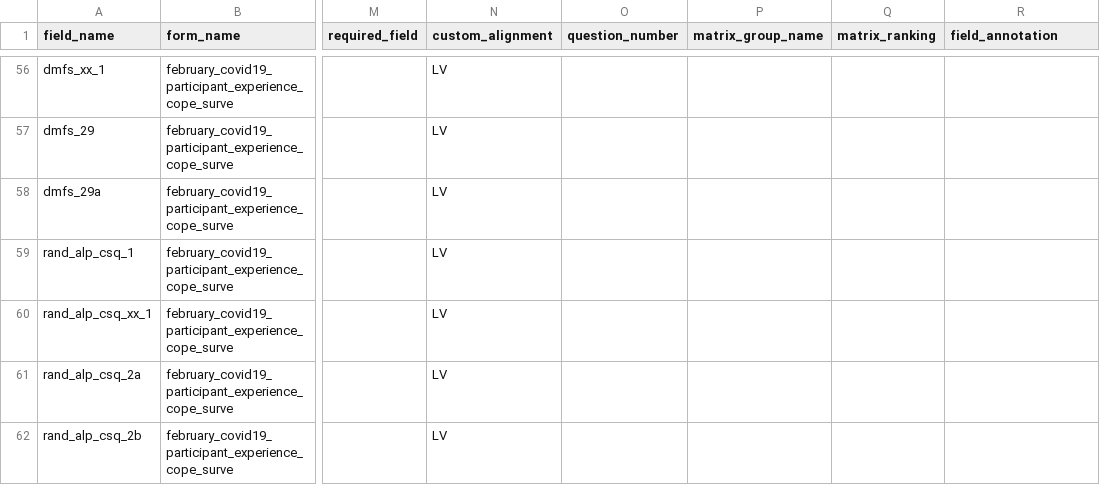
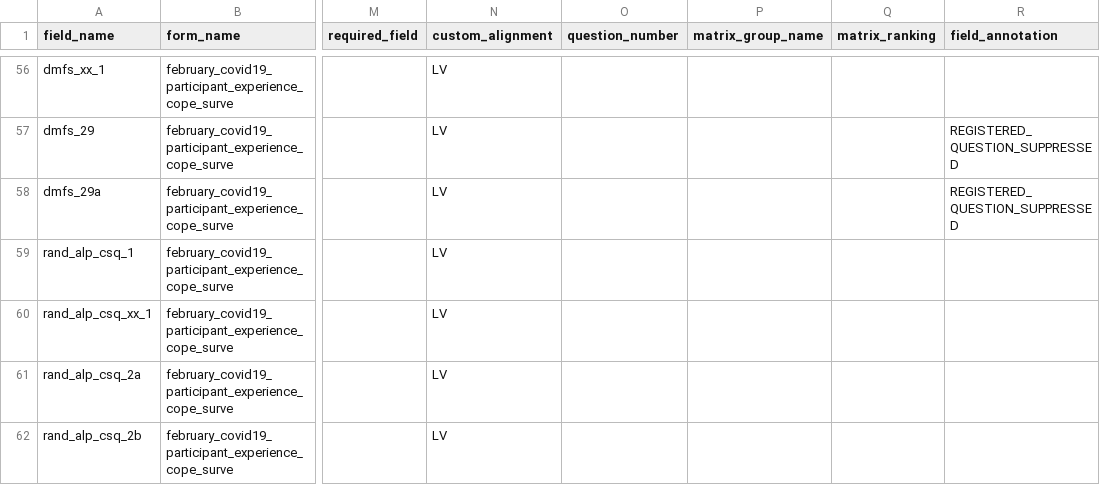
Before and after one commit to hwalker23/AoU-REDCap-DataDictionaries, a CSV file: english_data_dictionaries/english_cope_202102.csv, drawn as a sheet; only a part is shown, gaps mark what is left out; the diff covers the shown part only; the diff names each change by its address in the sheet, - before the commit and + after, or states it on an @@ line.

```diff
--- a/english_data_dictionaries/english_cope_202102.csv
+++ b/english_data_dictionaries/english_cope_202102.csv
-R57:R58 (field_annotation): (empty)
+R57:R58 (field_annotation): REGISTERED_QUESTION_SUPPRESSED
```
Also changed, not shown: 30 edited cells elsewhere in this file.
